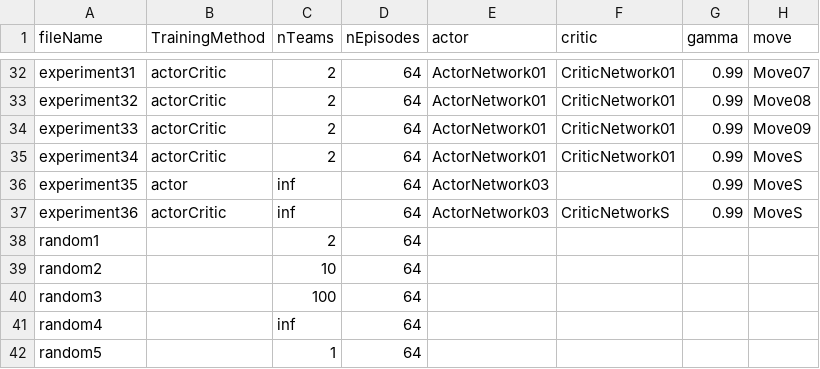
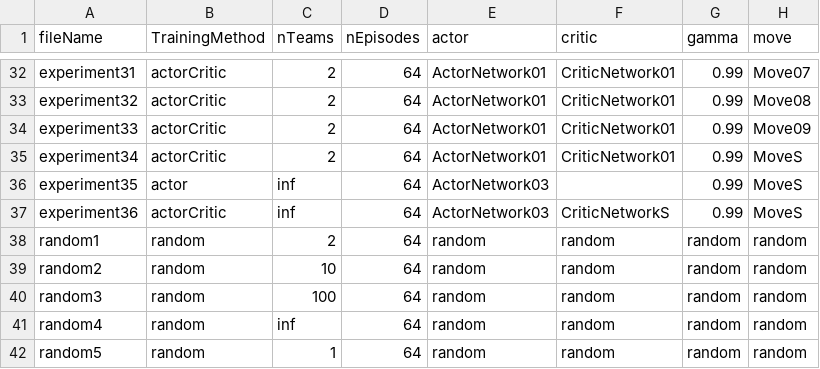
Before and after one commit to SantiagoRR2004/Pokemon-Thesis, a CSV file: data/experiments.csv, drawn as a sheet; only a part is shown, gaps mark what is left out.

```diff
--- a/data/experiments.csv
+++ b/data/experiments.csv
@@ -37,6 +37,6 @@ experiment35,actor,inf,64,ActorNetwork03,,0.99,MoveS
 experiment36,actorCritic,inf,64,ActorNetwork03,CriticNetworkS,0.99,MoveS
-random1,,2,64,,,,
-random2,,10,64,,,,
-random3,,100,64,,,,
-random4,,inf,64,,,,
-random5,,1,64,,,,
+random1,random,2,64,random,random,random,random
+random2,random,10,64,random,random,random,random
+random3,random,100,64,random,random,random,random
+random4,random,inf,64,random,random,random,random
+random5,random,1,64,random,random,random,random
```
Also changed, not shown: 1 other file.
